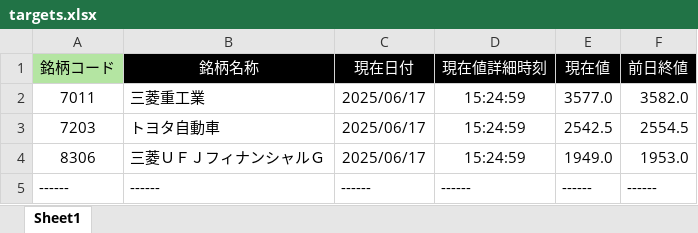
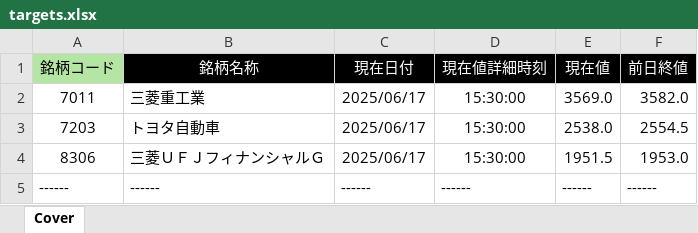
Before and after one commit to bitwalk123/kabuto, an Excel workbook: targets.xlsx, sheet Cover, drawn as a sheet; values as stored, in another font and other column widths than the file's, no borders; the diff names each change by its address in the sheet, - before the commit and + after, or states it on an @@ line.

Commit message:
update

```diff
--- a/targets.xlsx (sheet Cover)
+++ b/targets.xlsx (sheet Cover)
-sheet tab: Sheet1
+sheet tab: Cover
-D2:D4 (現在値詳細時刻): 15:24:59
+D2:D4 (現在値詳細時刻): 15:30:00
-E2 (現在値): 3577.0
+E2 (現在値): 3569.0
-E3 (現在値): 2542.5
+E3 (現在値): 2538.0
-E4 (現在値): 1949.0
+E4 (現在値): 1951.5
```
